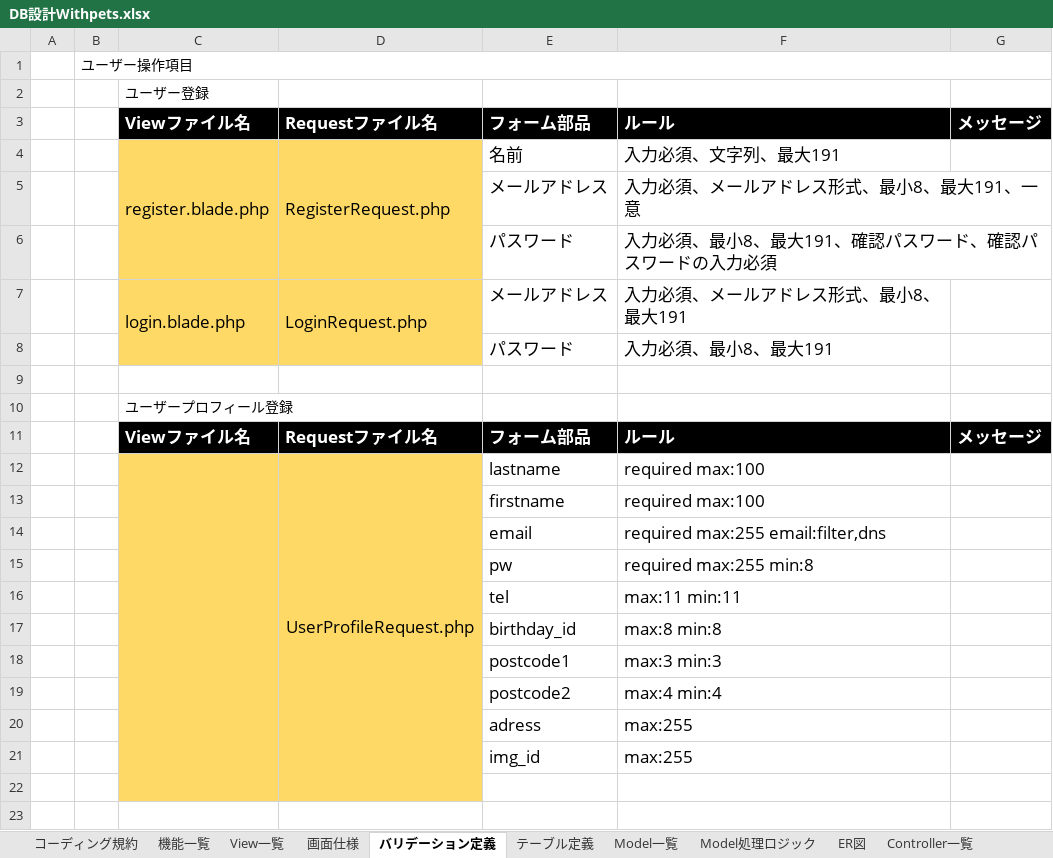
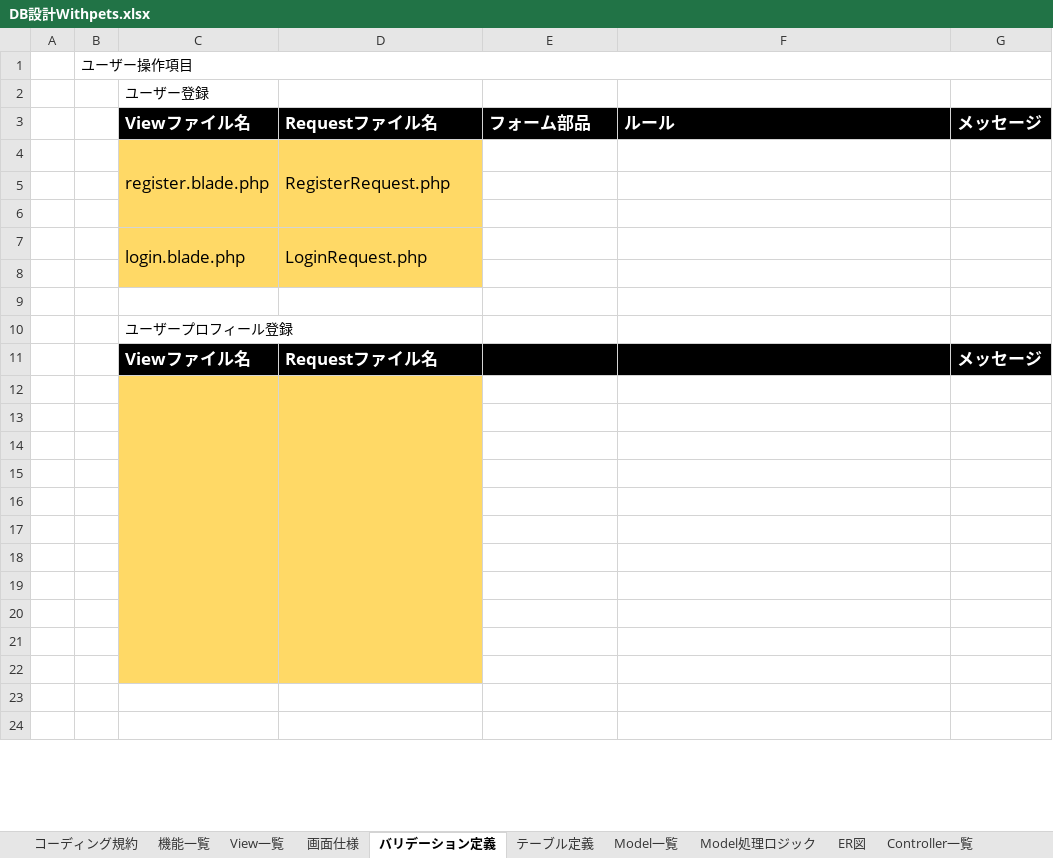
Before and after one commit to hidepon503/WP_PJ, an Excel workbook: DB設計Withpets.xlsx, sheet バリデーション定義, drawn as a sheet; only a part is shown; the shorter side is filled out with more unchanged rows; values as stored, in another font and other column widths than the file's, no borders; the diff covers the shown part only; the diff names each change by its address in the sheet, - before the commit and + after, or states it on an @@ line.

```diff
--- a/DB設計Withpets.xlsx (sheet バリデーション定義)
+++ b/DB設計Withpets.xlsx (sheet バリデーション定義)
-E4: 名前
+E4: (empty)
-F4: 入力必須、文字列、最大191
+F4: (empty)
-row 5:  |  |  |  | メールアドレス | 入力必須、メールアドレス形式、最小8、最大191、一意
+row 5: (empty)
-row 6:  |  |  |  | パスワード | 入力必須、最小8、最大191、確認パスワード、確認パスワードの入力必須
+row 6: (empty)
-E7: メールアドレス
+E7: (empty)
-F7: 入力必須、メールアドレス形式、最小8、最大191
+F7: (empty)
-row 8:  |  |  |  | パスワード | 入力必須、最小8、最大191
+row 8: (empty)
-E11: フォーム部品
+E11: (empty)
-F11: ルール
+F11: (empty)
-row 12:  |  |  | UserProfileRequest.php | lastname | required max:100
+row 12: (empty)
-row 13:  |  |  |  | firstname | required max:100
+row 13: (empty)
-row 14:  |  |  |  | email | required max:255 email:filter,dns
+row 14: (empty)
-row 15:  |  |  |  | pw | required max:255 min:8
+row 15: (empty)
-row 16:  |  |  |  | tel | max:11 min:11
+row 16: (empty)
-row 17:  |  |  |  | birthday_id | max:8 min:8
+row 17: (empty)
-row 18:  |  |  |  | postcode1 | max:3 min:3
+row 18: (empty)
-row 19:  |  |  |  | postcode2 | max:4 min:4
+row 19: (empty)
-row 20:  |  |  |  | adress | max:255
+row 20: (empty)
-row 21:  |  |  |  | img_id | max:255
+row 21: (empty)
```
Also changed, not shown: 5 removed rows and 59 edited cells elsewhere in this sheet, sheet 画面仕様, sheet Model処理ロジック, sheet ER図, sheet テーブル定義, charts or pictures, 26 other files.
